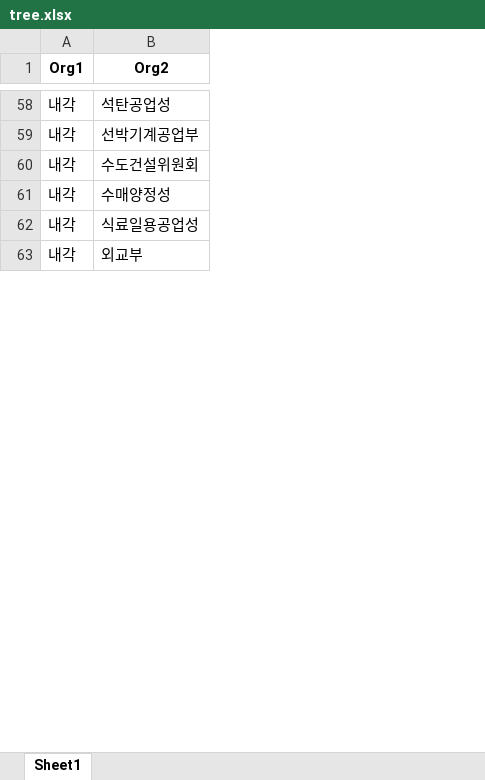
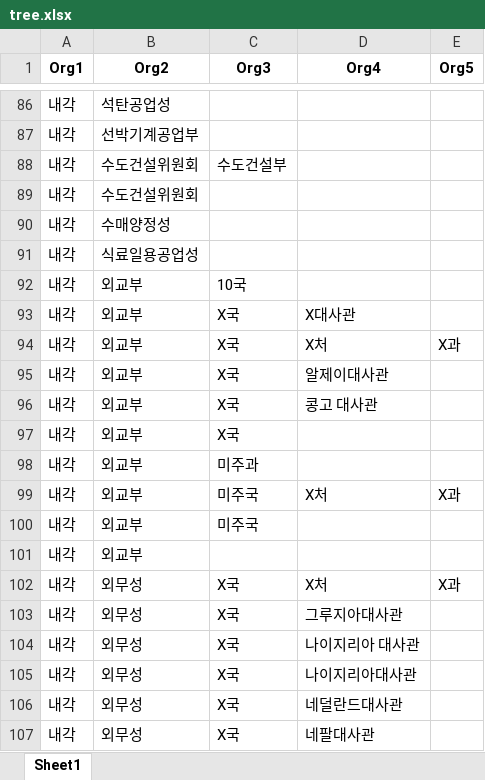
Before and after one commit to seouljake/nkelites, an Excel workbook: data/combined data/combined data - 3 queries/tree.xlsx, sheet Sheet1, drawn as a sheet; only a part is shown, gaps mark what is left out; values as stored, in another font and other column widths than the file's, no borders; the diff covers the shown part only; the diff names each change by its address in the sheet, - before the commit and + after, or states it on an @@ line.

```diff
--- a/data/combined data/combined data - 3 queries/tree.xlsx (sheet Sheet1)
+++ b/data/combined data/combined data - 3 queries/tree.xlsx (sheet Sheet1)
+column C (Org3), row 88: 수도건설부; row 92: 10국
+column D (Org4), empty
+column E (Org5), empty
+row 89: 내각 | 수도건설위원회
+row 93: 내각 | 외교부 | X국 | X대사관
+row 94: 내각 | 외교부 | X국 | X처 | X과
+row 95: 내각 | 외교부 | X국 | 알제이대사관
+row 96: 내각 | 외교부 | X국 | 콩고 대사관
+row 97: 내각 | 외교부 | X국
+row 98: 내각 | 외교부 | 미주과
+row 99: 내각 | 외교부 | 미주국 | X처 | X과
+row 100: 내각 | 외교부 | 미주국
+row 101: 내각 | 외교부
+row 102: 내각 | 외무성 | X국 | X처 | X과
+row 103: 내각 | 외무성 | X국 | 그루지아대사관
+row 104: 내각 | 외무성 | X국 | 나이지리아 대사관
+row 105: 내각 | 외무성 | X국 | 나이지리아대사관
+row 106: 내각 | 외무성 | X국 | 네덜란드대사관
+row 107: 내각 | 외무성 | X국 | 네팔대사관
```
Also changed, not shown: 272 added rows elsewhere in this sheet, 1 other file.
